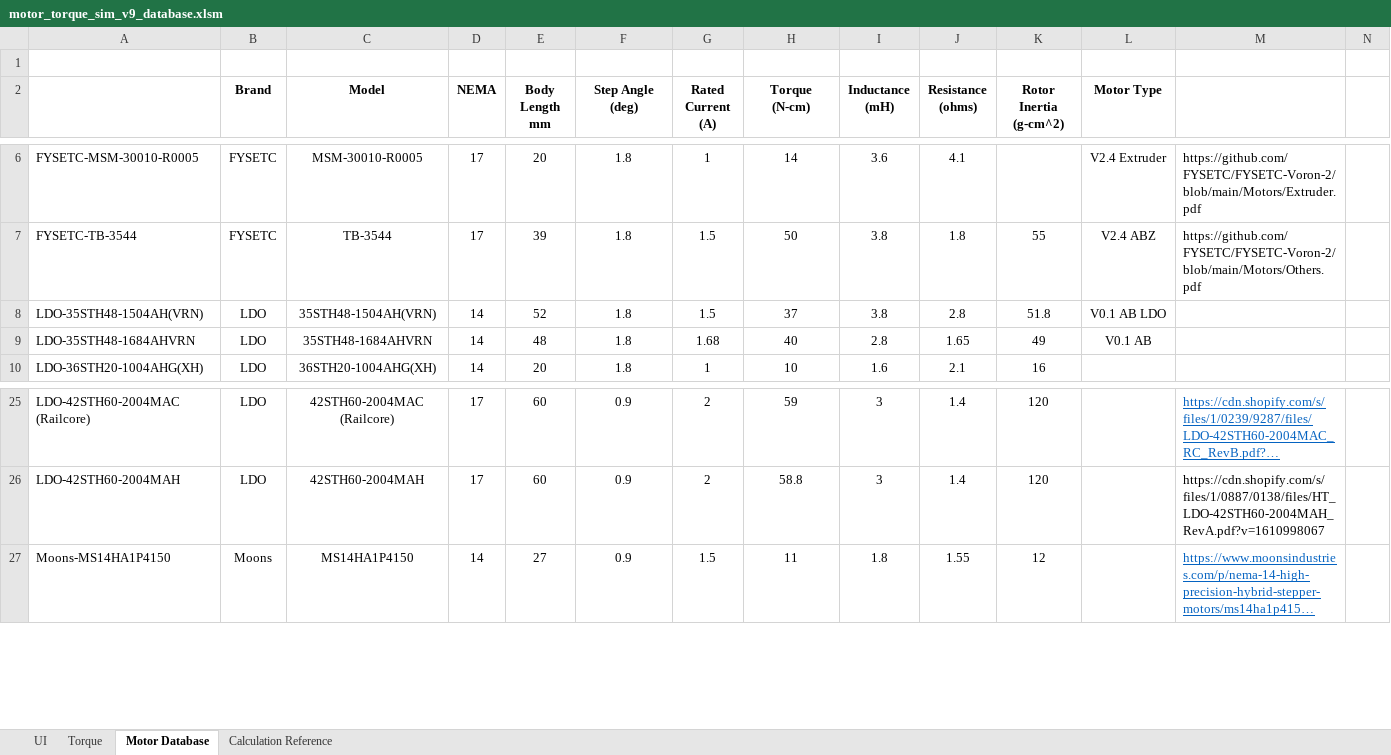
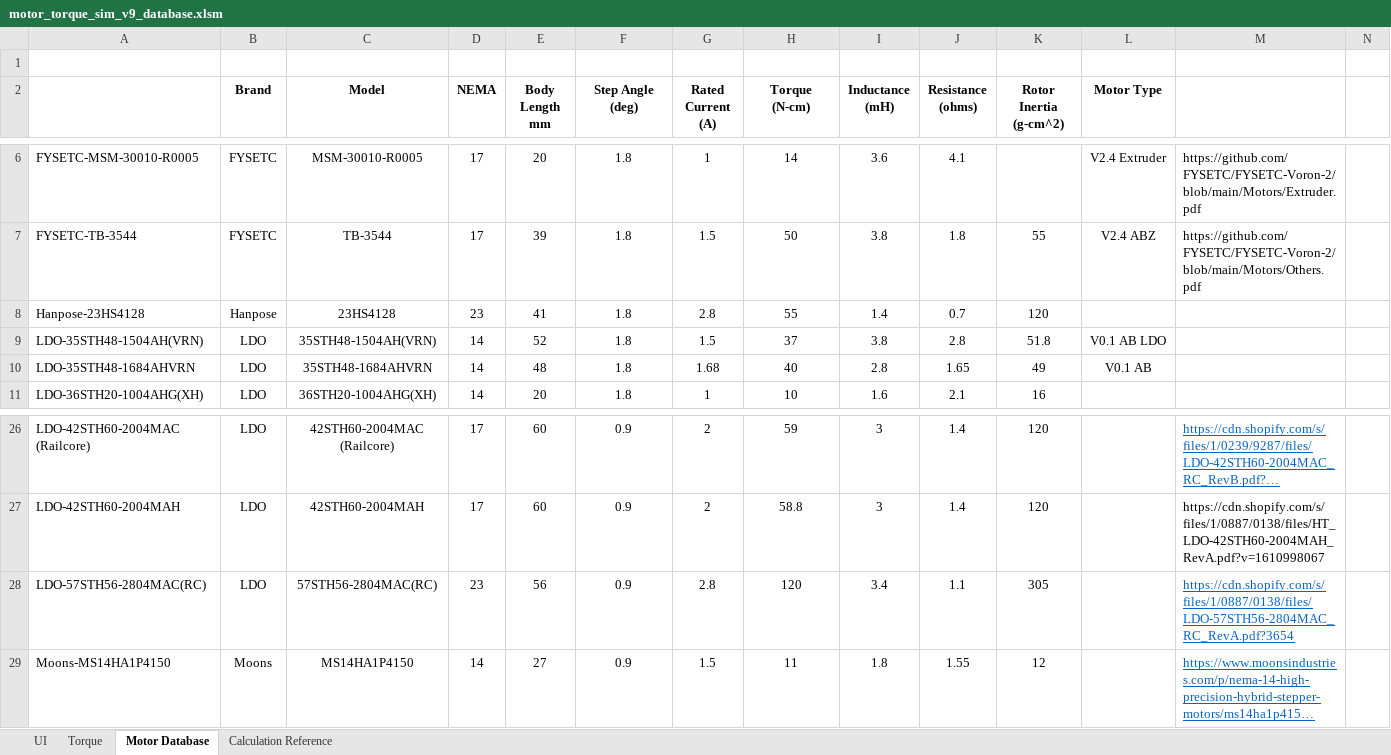
Before and after one commit to eddietheengineer/documentation, an Excel workbook: stepper_motor/data/motor_torque_sim_v9_database.xlsm, sheet Motor Database, drawn as a sheet; only a part is shown, gaps mark what is left out; long unchanged cells end in …; values as stored, in another font and other column widths than the file's, no borders; conditional formats not drawn; rows hold the shown columns only; the diff names each change by its address in the sheet, - before the commit and + after, or states it on an @@ line.

Commit message:
Add two NEMA23 motors!

```diff
--- a/stepper_motor/data/motor_torque_sim_v9_database.xlsm (sheet Motor Database)
+++ b/stepper_motor/data/motor_torque_sim_v9_database.xlsm (sheet Motor Database)
+row 8: Hanpose-23HS4128 | Hanpose | 23HS4128 | 23 | 41 | 1.8 | 2.8 | 55 | 1.4 | 0.7 | 120
+row 28: LDO-57STH56-2804MAC(RC) | LDO | 57STH56-2804MAC(RC) | 23 | 56 | 0.9 | 2.8 | 120 | 3.4 | 1.1 | 305 |  | https://cdn.shopify.com/s/files/1/0887/0138/files/LDO-57STH56-2804MAC_RC_RevA.pdf?3654
```
Also changed, not shown: sheet UI, formulas that keep their value, charts or pictures.
